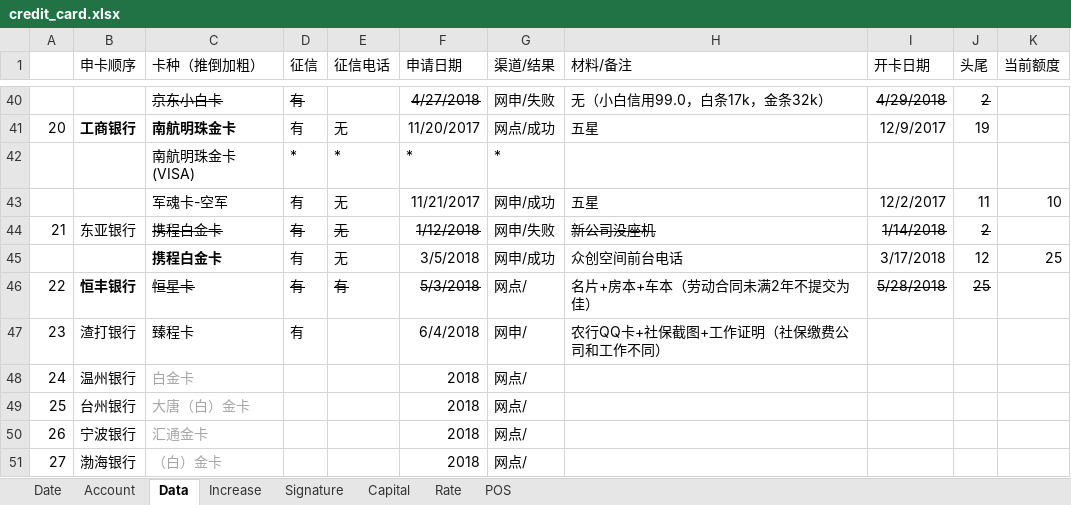
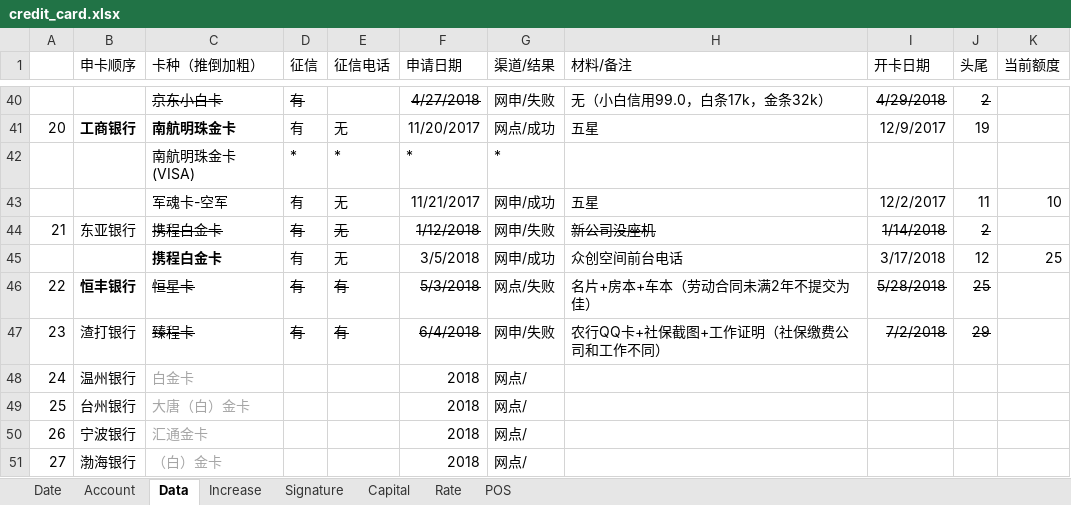
Before and after one commit to dreamingodd/useful_txt, an Excel workbook: credit_card.xlsx, sheet Data, drawn as a sheet; only a part is shown, gaps mark what is left out; values as stored, in another font and other column widths than the file's, no borders; the diff names each change by its address in the sheet, - before the commit and + after, or states it on an @@ line.

```diff
--- a/credit_card.xlsx (sheet Data)
+++ b/credit_card.xlsx (sheet Data)
-G46 (渠道/结果): 网点/
+G46 (渠道/结果): 网点/失败
-C47:D47 strikethrough: off
+C47:D47 strikethrough: on
-E47 (征信电话): (empty)
+E47 (征信电话): 有
-F47 strikethrough: off
+F47 strikethrough: on
-G47 (渠道/结果): 网申/
+G47 (渠道/结果): 网申/失败
-I47 (开卡日期): (empty)
+I47 (开卡日期): 7/2/2018
-J47 (头尾): (empty)
+J47 (头尾): 29
```
Also changed, not shown: sheet Capital, sheet Account, sheet Signature, sheet Date, sheet Increase, 2 other files.
